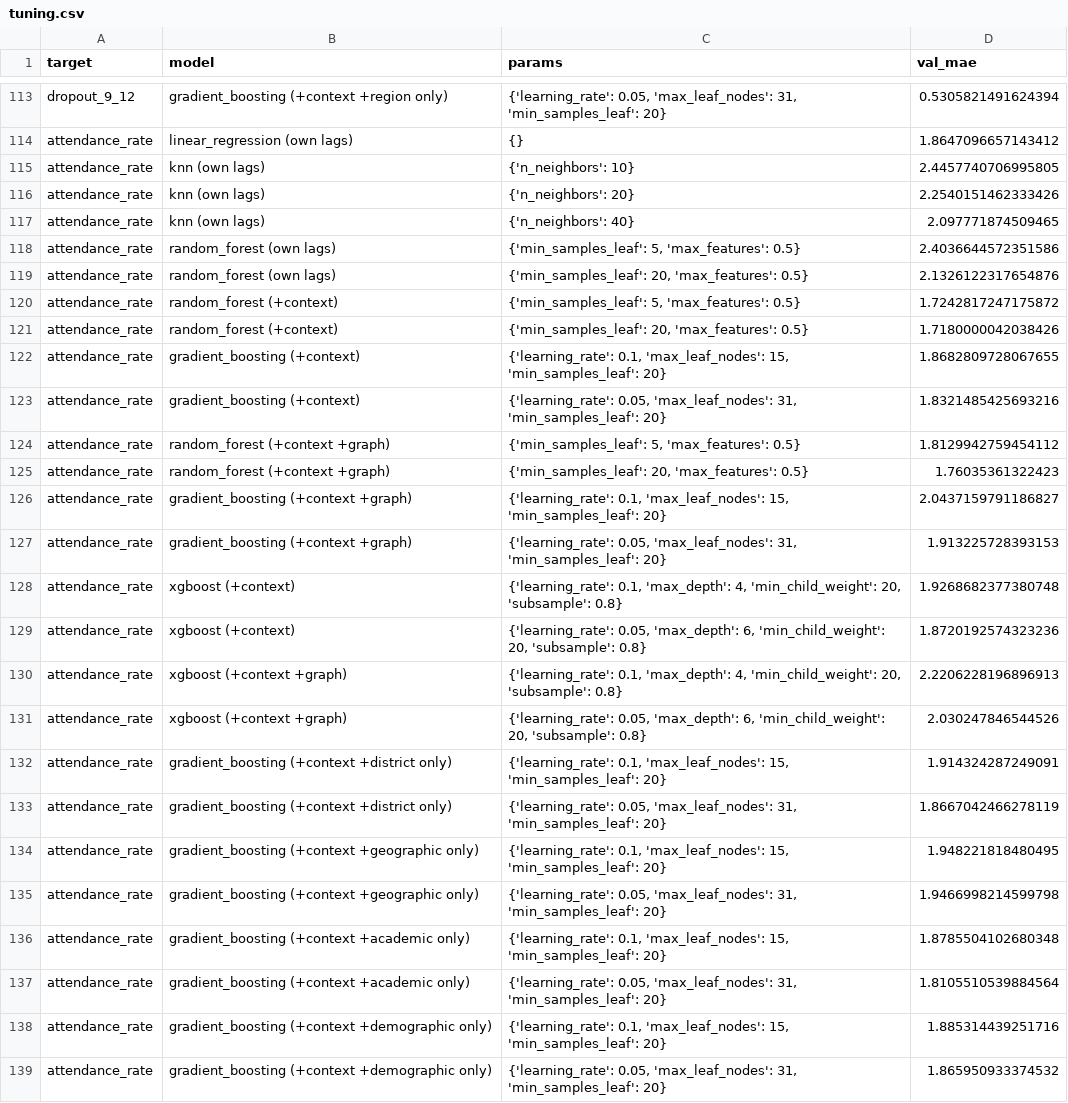
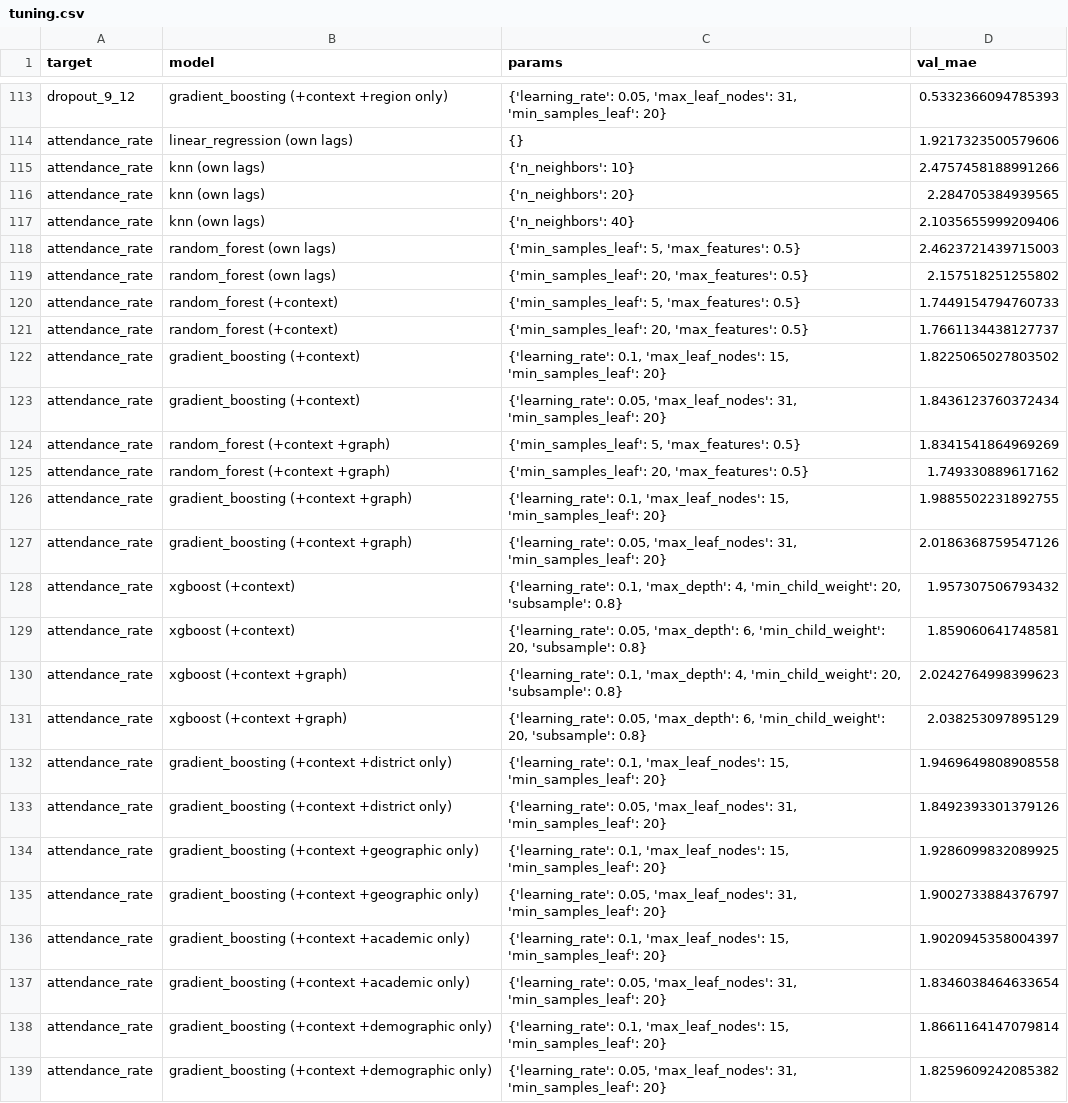
Before and after one commit to MajinVegetaaa/TEA-STGNN, a CSV file: results/relative/tuning.csv, drawn as a sheet; only a part is shown, gaps mark what is left out; the diff covers the shown part only; the diff names each change by its address in the sheet, - before the commit and + after, or states it on an @@ line.

```diff
--- a/results/relative/tuning.csv
+++ b/results/relative/tuning.csv
-D113 (val_mae): 0.5305821491624394
+D113 (val_mae): 0.5332366094785393
-D114 (val_mae): 1.8647096657143412
+D114 (val_mae): 1.9217323500579606
-D115 (val_mae): 2.4457740706995805
+D115 (val_mae): 2.4757458188991266
-D116 (val_mae): 2.2540151462333426
+D116 (val_mae): 2.284705384939565
-D117 (val_mae): 2.097771874509465
+D117 (val_mae): 2.1035655999209406
-D118 (val_mae): 2.4036644572351586
+D118 (val_mae): 2.4623721439715003
-D119 (val_mae): 2.1326122317654876
+D119 (val_mae): 2.157518251255802
-D120 (val_mae): 1.7242817247175872
+D120 (val_mae): 1.7449154794760733
-D121 (val_mae): 1.7180000042038426
+D121 (val_mae): 1.7661134438127737
-D122 (val_mae): 1.8682809728067655
+D122 (val_mae): 1.8225065027803502
-D123 (val_mae): 1.8321485425693216
+D123 (val_mae): 1.8436123760372434
-D124 (val_mae): 1.8129942759454112
+D124 (val_mae): 1.8341541864969269
-D125 (val_mae): 1.76035361322423
+D125 (val_mae): 1.749330889617162
-D126 (val_mae): 2.0437159791186827
+D126 (val_mae): 1.9885502231892755
-D127 (val_mae): 1.913225728393153
+D127 (val_mae): 2.0186368759547126
-D128 (val_mae): 1.9268682377380748
+D128 (val_mae): 1.957307506793432
-D129 (val_mae): 1.8720192574323236
+D129 (val_mae): 1.859060641748581
-D130 (val_mae): 2.2206228196896913
+D130 (val_mae): 2.0242764998399623
-D131 (val_mae): 2.030247846544526
+D131 (val_mae): 2.038253097895129
-D132 (val_mae): 1.914324287249091
+D132 (val_mae): 1.9469649808908558
-D133 (val_mae): 1.8667042466278119
+D133 (val_mae): 1.8492393301379126
-D134 (val_mae): 1.948221818480495
+D134 (val_mae): 1.9286099832089925
-D135 (val_mae): 1.9466998214599798
+D135 (val_mae): 1.9002733884376797
-D136 (val_mae): 1.8785504102680348
+D136 (val_mae): 1.9020945358004397
-D137 (val_mae): 1.8105510539884564
+D137 (val_mae): 1.8346038464633654
-D138 (val_mae): 1.885314439251716
+D138 (val_mae): 1.8661164147079814
-D139 (val_mae): 1.865950933374532
+D139 (val_mae): 1.8259609242085382
```
Also changed, not shown: 141 edited cells elsewhere in this file, results/breakdowns.csv, results/level/comparisons.csv, 40 other files.
